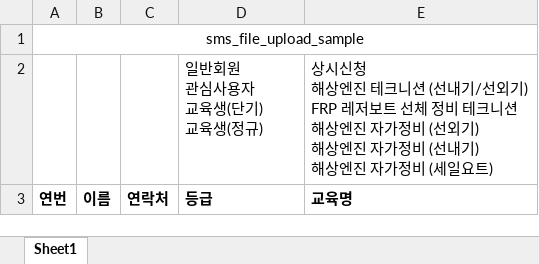
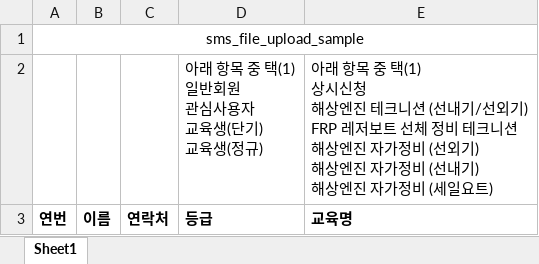
Before and after one commit to kimhoeeon/edumarine, an Excel workbook: src/main/resources/static/file/sms/sms_file_upload_sample.xlsx, sheet Sheet1, drawn as a sheet; values as stored, in another font and other column widths than the file's, no borders; removed rows and columns are numbered as before the commit, all else as after; ↵ is a line break in a cell; the diff names each change by its address in the sheet, - before the commit and + after, or states it on an @@ line.

```diff
--- a/src/main/resources/static/file/sms/sms_file_upload_sample.xlsx (sheet Sheet1)
+++ b/src/main/resources/static/file/sms/sms_file_upload_sample.xlsx (sheet Sheet1)
-row 2:  |  |  | 일반회원 ↵ 관심사용자 ↵ 교육생(단기) ↵ 교육생(정규) | 상시신청 ↵ 해상엔진 테크니션 (선내기/선외기) ↵ FRP 레저보트 선체 정비 테크니션 ↵ 해상엔진 자가정비 (선외기) ↵ 해상엔진 자가정비 (선내기) ↵ 해상엔진 자가정비 (세일요트)
+row 2:  |  |  | 아래 항목 중 택(1) ↵ 일반회원 ↵ 관심사용자 ↵ 교육생(단기) ↵ 교육생(정규) | 아래 항목 중 택(1) ↵ 상시신청 ↵ 해상엔진 테크니션 (선내기/선외기) ↵ FRP 레저보트 선체 정비 테크니션 ↵ 해상엔진 자가정비 (선외기) ↵ 해상엔진 자가정비 (선내기) ↵ 해상엔진 자가정비 (세일요트)
```
Also changed, not shown: 33 other files.
